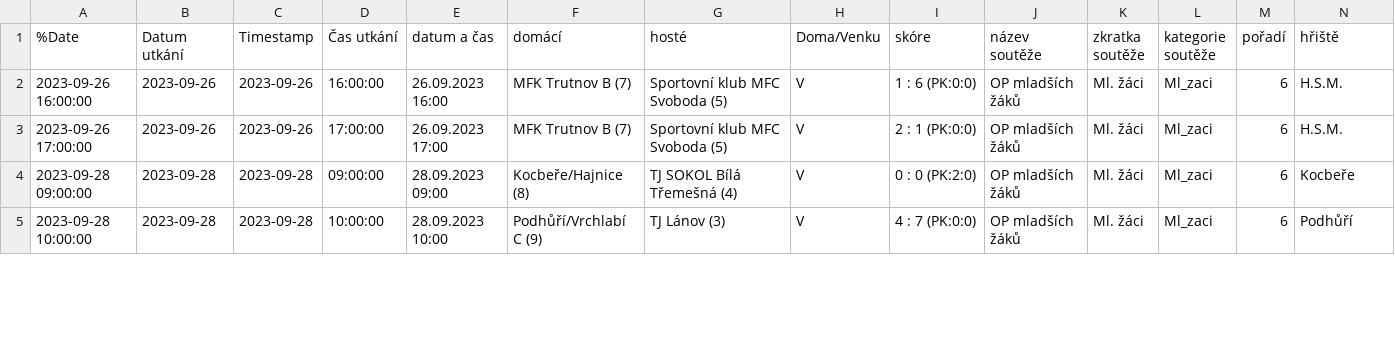
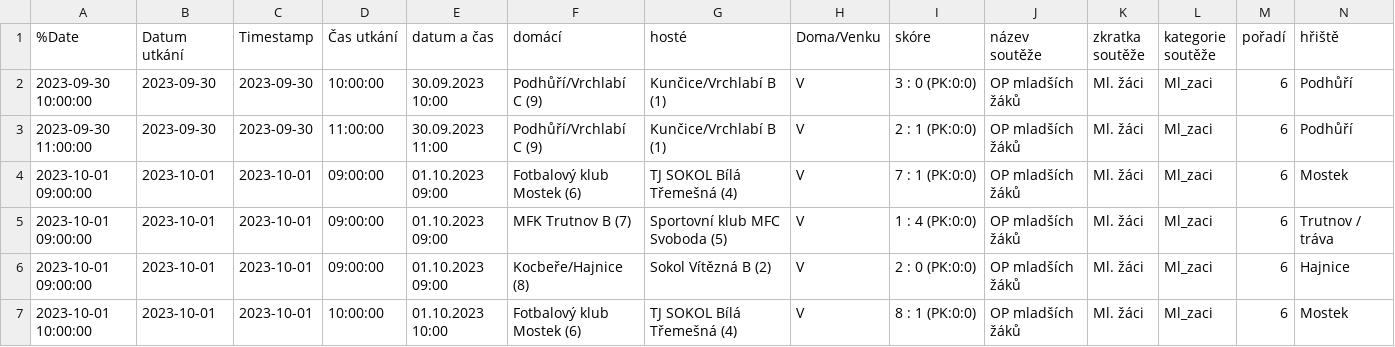
Before and after one commit to MustafaHadzi/bt_matches, a CSV file: utkani_Ml_zaci.csv, drawn as a sheet; only a part is shown; addresses are those after the commit; rows hold the shown columns only; the diff covers the shown part only; the diff names each change by its address in the sheet, - before the commit and + after, or states it on an @@ line.

Commit message:
Committing file utkani_Ml_zaci.csv

```diff
--- a/utkani_Ml_zaci.csv
+++ b/utkani_Ml_zaci.csv
+row 2: 2023-09-30 10:00:00 | 2023-09-30 | 2023-09-30 | 10:00:00 | 30.09.2023 10:00 | Podhůří/Vrchlabí C (9) | Kunčice/Vrchlabí B (1) | V | 3 : 0 (PK:0:0) | OP mladších žáků | Ml. žáci | Ml_zaci | 6 | Podhůří
-A3 (%Date): 2023-09-26 16:00:00
+A3 (%Date): 2023-09-30 11:00:00
-B3 (Datum utkání): 2023-09-26
+B3 (Datum utkání): 2023-09-30
-C3 (Timestamp): 2023-09-26
+C3 (Timestamp): 2023-09-30
-D3 (Čas utkání): 16:00:00
+D3 (Čas utkání): 11:00:00
-E3 (datum a čas): 26.09.2023 16:00
+E3 (datum a čas): 30.09.2023 11:00
-F3 (domácí): MFK Trutnov B (7)
+F3 (domácí): Podhůří/Vrchlabí C (9)
-G3 (hosté): Sportovní klub MFC Svoboda (5)
+G3 (hosté): Kunčice/Vrchlabí B (1)
-I3 (skóre): 1 : 6 (PK:0:0)
+I3 (skóre): 2 : 1 (PK:0:0)
-N3 (hřiště): H.S.M.
+N3 (hřiště): Podhůří
+row 4: 2023-10-01 09:00:00 | 2023-10-01 | 2023-10-01 | 09:00:00 | 01.10.2023 09:00 | Fotbalový klub Mostek (6) | TJ SOKOL Bílá Třemešná (4) | V | 7 : 1 (PK:0:0) | OP mladších žáků | Ml. žáci | Ml_zaci | 6 | Mostek
-A5 (%Date): 2023-09-26 17:00:00
+A5 (%Date): 2023-10-01 09:00:00
-B5 (Datum utkání): 2023-09-26
+B5 (Datum utkání): 2023-10-01
-C5 (Timestamp): 2023-09-26
+C5 (Timestamp): 2023-10-01
-D5 (Čas utkání): 17:00:00
+D5 (Čas utkání): 09:00:00
-E5 (datum a čas): 26.09.2023 17:00
+E5 (datum a čas): 01.10.2023 09:00
-I5 (skóre): 2 : 1 (PK:0:0)
+I5 (skóre): 1 : 4 (PK:0:0)
-N5 (hřiště): H.S.M.
+N5 (hřiště): Trutnov / tráva
-A6 (%Date): 2023-09-28 09:00:00
+A6 (%Date): 2023-10-01 09:00:00
-B6:B7 (Datum utkání): 2023-09-28
+B6:B7 (Datum utkání): 2023-10-01
-C6:C7 (Timestamp): 2023-09-28
+C6:C7 (Timestamp): 2023-10-01
-E6 (datum a čas): 28.09.2023 09:00
+E6 (datum a čas): 01.10.2023 09:00
-G6 (hosté): TJ SOKOL Bílá Třemešná (4)
+G6 (hosté): Sokol Vítězná B (2)
-I6 (skóre): 0 : 0 (PK:2:0)
+I6 (skóre): 2 : 0 (PK:0:0)
-N6 (hřiště): Kocbeře
+N6 (hřiště): Hajnice
-A7 (%Date): 2023-09-28 10:00:00
+A7 (%Date): 2023-10-01 10:00:00
-E7 (datum a čas): 28.09.2023 10:00
+E7 (datum a čas): 01.10.2023 10:00
-F7 (domácí): Podhůří/Vrchlabí C (9)
+F7 (domácí): Fotbalový klub Mostek (6)
-G7 (hosté): TJ Lánov (3)
+G7 (hosté): TJ SOKOL Bílá Třemešná (4)
-I7 (skóre): 4 : 7 (PK:0:0)
+I7 (skóre): 8 : 1 (PK:0:0)
-N7 (hřiště): Podhůří
+N7 (hřiště): Mostek
```
Also changed, not shown: 2 removed rows and 25 edited cells elsewhere in this file.
